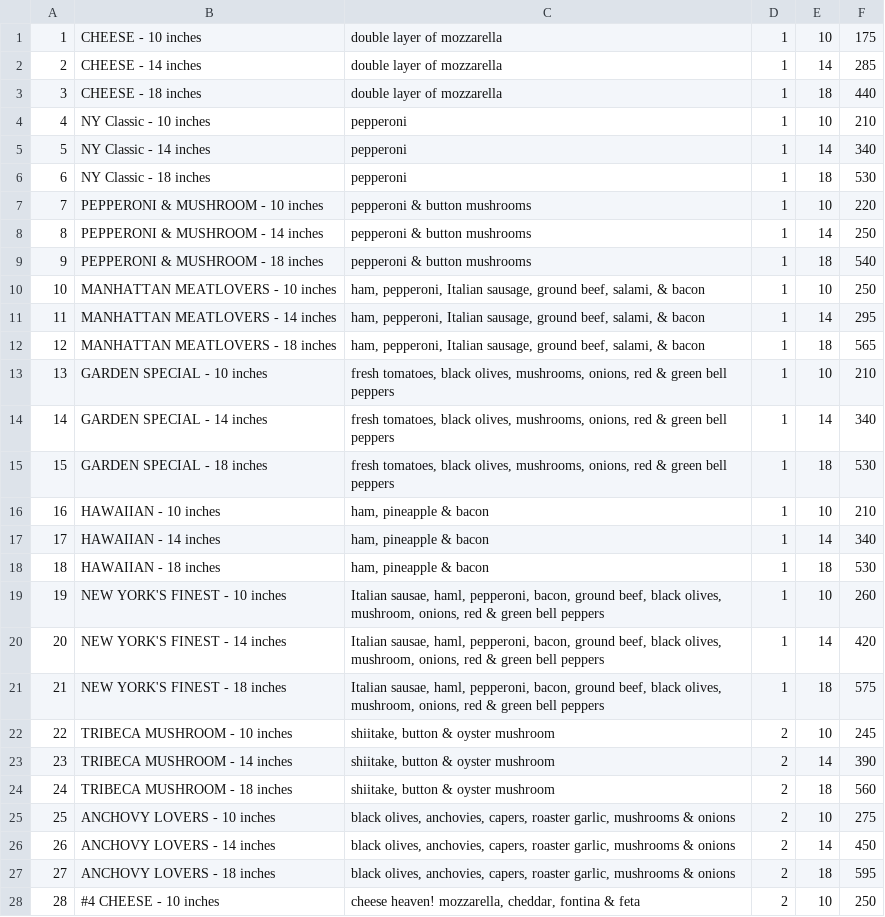
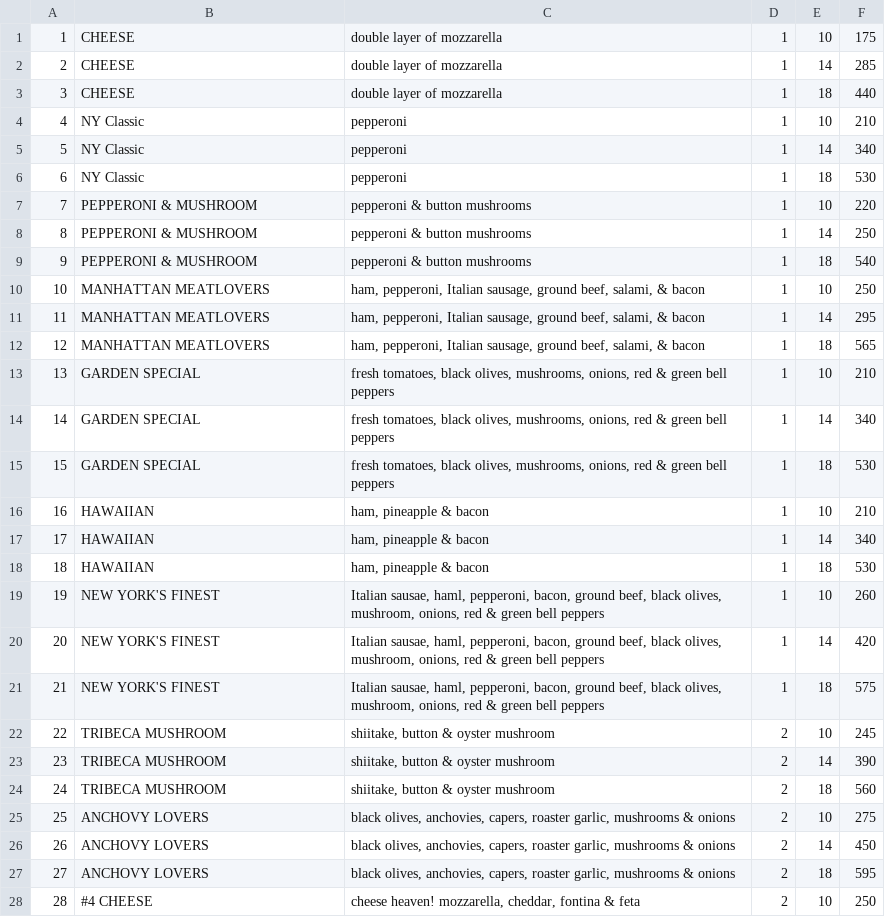
Before and after one commit to kevinsalvino/pizza, a CSV file: database/food_items.csv, drawn as a sheet; only a part is shown; the diff covers the shown part only.

```diff
--- a/database/food_items.csv
+++ b/database/food_items.csv
@@ -1,28 +1,28 @@
-1,CHEESE - 10 inches,double layer of mozzarella,1,10,175
-2,CHEESE - 14 inches,double layer of mozzarella,1,14,285
-3,CHEESE   - 18 inches,double layer of mozzarella,1,18,440
-4,NY Classic  - 10 inches,pepperoni,1,10,210
-5,NY Classic - 14 inches,pepperoni,1,14,340
-6,NY Classic   - 18 inches,pepperoni,1,18,530
-7,PEPPERONI & MUSHROOM - 10 inches,pepperoni & button mushrooms,1,10,220
-8,PEPPERONI & MUSHROOM - 14 inches,pepperoni & button mushrooms,1,14,250
-9,PEPPERONI & MUSHROOM  - 18 inches,pepperoni & button mushrooms,1,18,540
-10,MANHATTAN MEATLOVERS - 10 inches,"ham, pepperoni, Italian sausage, ground beef, salami, & bacon",1,10,250
-11,MANHATTAN MEATLOVERS - 14 inches,"ham, pepperoni, Italian sausage, ground beef, salami, & bacon",1,14,295
-12,MANHATTAN MEATLOVERS  - 18 inches,"ham, pepperoni, Italian sausage, ground beef, salami, & bacon",1,18,565
-13,GARDEN SPECIAL - 10 inches,"fresh tomatoes, black olives, mushrooms, onions, red & green bell peppers",1,10,210
-14,GARDEN SPECIAL - 14 inches,"fresh tomatoes, black olives, mushrooms, onions, red & green bell peppers",1,14,340
-15,GARDEN SPECIAL  - 18 inches,"fresh tomatoes, black olives, mushrooms, onions, red & green bell peppers",1,18,530
-16,HAWAIIAN - 10 inches,"ham, pineapple & bacon",1,10,210
-17,HAWAIIAN - 14 inches,"ham, pineapple & bacon",1,14,340
-18,HAWAIIAN  - 18 inches,"ham, pineapple & bacon",1,18,530
-19,NEW YORK'S FINEST - 10 inches,"Italian sausae, haml, pepperoni, bacon, ground beef, black olives, mushroom, onions, red & green bell peppers",1,10,260
-20,NEW YORK'S FINEST - 14 inches,"Italian sausae, haml, pepperoni, bacon, ground beef, black olives, mushroom, onions, red & green bell peppers",1,14,420
-21,NEW YORK'S FINEST  - 18 inches,"Italian sausae, haml, pepperoni, bacon, ground beef, black olives, mushroom, onions, red & green bell peppers",1,18,575
-22,TRIBECA MUSHROOM - 10 inches,"shiitake, button & oyster mushroom",2,10,245
-23,TRIBECA MUSHROOM - 14 inches,"shiitake, button & oyster mushroom",2,14,390
-24,TRIBECA MUSHROOM  - 18 inches,"shiitake, button & oyster mushroom",2,18,560
-25,ANCHOVY LOVERS - 10 inches,"black olives, anchovies, capers, roaster garlic, mushrooms & onions",2,10,275
-26,ANCHOVY LOVERS - 14 inches,"black olives, anchovies, capers, roaster garlic, mushrooms & onions",2,14,450
-27,ANCHOVY LOVERS  - 18 inches,"black olives, anchovies, capers, roaster garlic, mushrooms & onions",2,18,595
-28,#4 CHEESE - 10 inches,"cheese heaven! mozzarella, cheddar, fontina & feta",2,10,250
+1,CHEESE,double layer of mozzarella,1,10,175
+2,CHEESE,double layer of mozzarella,1,14,285
+3,CHEESE,double layer of mozzarella,1,18,440
+4,NY Classic,pepperoni,1,10,210
+5,NY Classic,pepperoni,1,14,340
+6,NY Classic,pepperoni,1,18,530
+7,PEPPERONI & MUSHROOM,pepperoni & button mushrooms,1,10,220
+8,PEPPERONI & MUSHROOM,pepperoni & button mushrooms,1,14,250
+9,PEPPERONI & MUSHROOM,pepperoni & button mushrooms,1,18,540
+10,MANHATTAN MEATLOVERS,"ham, pepperoni, Italian sausage, ground beef, salami, & bacon",1,10,250
+11,MANHATTAN MEATLOVERS,"ham, pepperoni, Italian sausage, ground beef, salami, & bacon",1,14,295
+12,MANHATTAN MEATLOVERS,"ham, pepperoni, Italian sausage, ground beef, salami, & bacon",1,18,565
+13,GARDEN SPECIAL,"fresh tomatoes, black olives, mushrooms, onions, red & green bell peppers",1,10,210
+14,GARDEN SPECIAL,"fresh tomatoes, black olives, mushrooms, onions, red & green bell peppers",1,14,340
+15,GARDEN SPECIAL,"fresh tomatoes, black olives, mushrooms, onions, red & green bell peppers",1,18,530
+16,HAWAIIAN,"ham, pineapple & bacon",1,10,210
+17,HAWAIIAN,"ham, pineapple & bacon",1,14,340
+18,HAWAIIAN,"ham, pineapple & bacon",1,18,530
+19,NEW YORK'S FINEST,"Italian sausae, haml, pepperoni, bacon, ground beef, black olives, mushroom, onions, red & green bell peppers",1,10,260
+20,NEW YORK'S FINEST,"Italian sausae, haml, pepperoni, bacon, ground beef, black olives, mushroom, onions, red & green bell peppers",1,14,420
+21,NEW YORK'S FINEST ,"Italian sausae, haml, pepperoni, bacon, ground beef, black olives, mushroom, onions, red & green bell peppers",1,18,575
+22,TRIBECA MUSHROOM,"shiitake, button & oyster mushroom",2,10,245
+23,TRIBECA MUSHROOM,"shiitake, button & oyster mushroom",2,14,390
+24,TRIBECA MUSHROOM,"shiitake, button & oyster mushroom",2,18,560
+25,ANCHOVY LOVERS,"black olives, anchovies, capers, roaster garlic, mushrooms & onions",2,10,275
+26,ANCHOVY LOVERS,"black olives, anchovies, capers, roaster garlic, mushrooms & onions",2,14,450
+27,ANCHOVY LOVERS,"black olives, anchovies, capers, roaster garlic, mushrooms & onions",2,18,595
+28,#4 CHEESE,"cheese heaven! mozzarella, cheddar, fontina & feta",2,10,250
```
Also changed, not shown: 47 edited cells elsewhere in this file, 3 other files.
